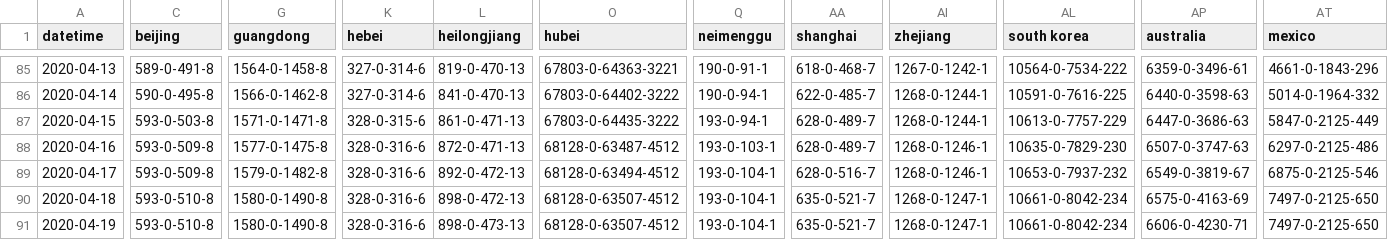
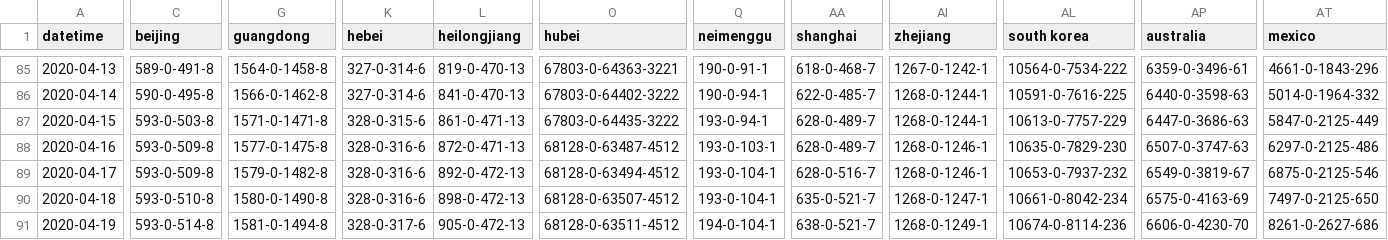
Before and after one commit to odaiwai/2020_SARS2-CoV_COVID19, a CSV file: HGIS_UW_data/virus.csv, drawn as a sheet; only a part is shown, gaps mark what is left out; the diff covers the shown part only; the diff names each change by its address in the sheet, - before the commit and + after, or states it on an @@ line.

Commit message:
Added HGIS data on 2020-04-20 12:05:45

```diff
--- a/HGIS_UW_data/virus.csv
+++ b/HGIS_UW_data/virus.csv
-C91 (beijing): 593-0-510-8
+C91 (beijing): 593-0-514-8
-G91 (guangdong): 1580-0-1490-8
+G91 (guangdong): 1581-0-1494-8
-K91 (hebei): 328-0-316-6
+K91 (hebei): 328-0-317-6
-L91 (heilongjiang): 898-0-473-13
+L91 (heilongjiang): 905-0-472-13
-O91 (hubei): 68128-0-63507-4512
+O91 (hubei): 68128-0-63511-4512
-Q91 (neimenggu): 193-0-104-1
+Q91 (neimenggu): 194-0-104-1
-AA91 (shanghai): 635-0-521-7
+AA91 (shanghai): 638-0-521-7
-AI91 (zhejiang): 1268-0-1247-1
+AI91 (zhejiang): 1268-0-1249-1
-AL91 (south korea): 10661-0-8042-234
+AL91 (south korea): 10674-0-8114-236
-AP91 (australia): 6606-0-4230-71
+AP91 (australia): 6606-0-4230-70
-AT91 (mexico): 7497-0-2125-650
+AT91 (mexico): 8261-0-2627-686
```
Also changed, not shown: 65 edited cells elsewhere in this file.
